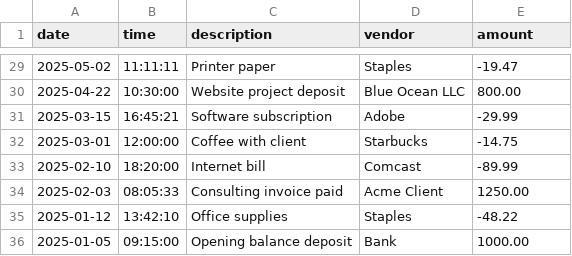
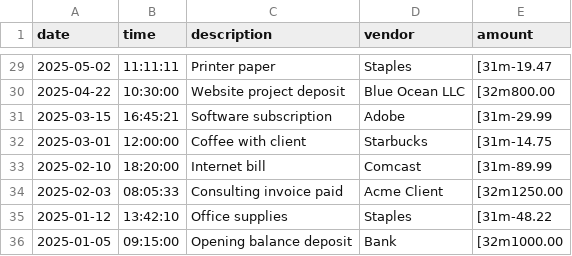
Before and after one commit to luicho1228/capstone-1, a CSV file: transactions.csv, drawn as a sheet; only a part is shown, gaps mark what is left out; the diff covers the shown part only; the diff names each change by its address in the sheet, - before the commit and + after, or states it on an @@ line.

```diff
--- a/transactions.csv
+++ b/transactions.csv
-E29 (amount): -19.47
+E29 (amount): [31m-19.47
-E30 (amount): 800.00
+E30 (amount): [32m800.00
-E31 (amount): -29.99
+E31 (amount): [31m-29.99
-E32 (amount): -14.75
+E32 (amount): [31m-14.75
-E33 (amount): -89.99
+E33 (amount): [31m-89.99
-E34 (amount): 1250.00
+E34 (amount): [32m1250.00
-E35 (amount): -48.22
+E35 (amount): [31m-48.22
-E36 (amount): 1000.00
+E36 (amount): [32m1000.00
```
Also changed, not shown: 27 edited cells elsewhere in this file, 3 other files.
